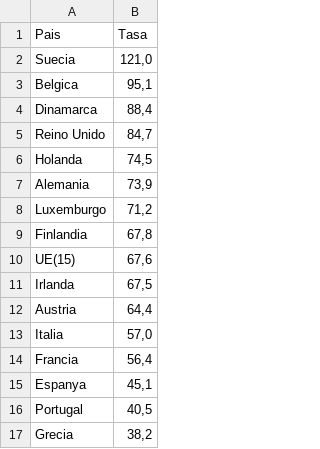
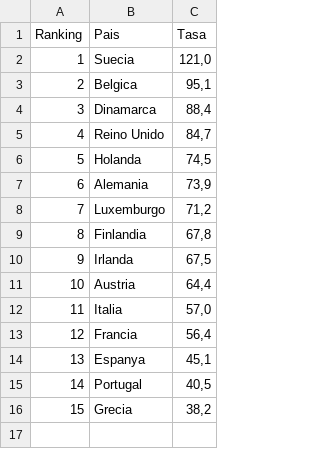
Before and after one commit to Pavlinadinkova/Criminalidad, a CSV file: comparada.csv, drawn as a sheet; removed rows and columns are numbered as before the commit, all else as after; the diff names each change by its address in the sheet, - before the commit and + after, or states it on an @@ line.

Commit message:
Update comparada.csv

```diff
--- a/comparada.csv
+++ b/comparada.csv
+column A (Ranking), rows 2-16: 1 | 2 | 3 | 4 | 5 | 6 | 7 | 8 | 9 | 10 | 11 | 12 | 13 | 14 | 15
-row 10: UE(15) | 67,6
```
